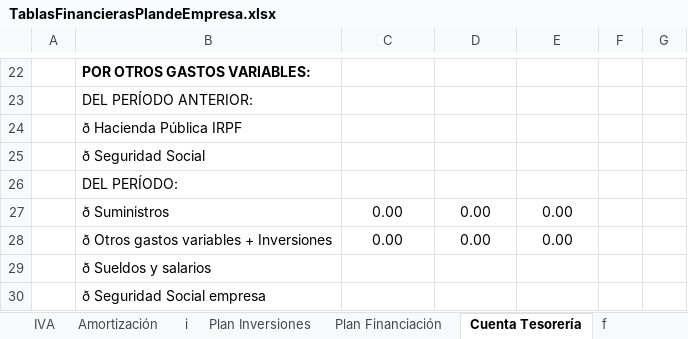
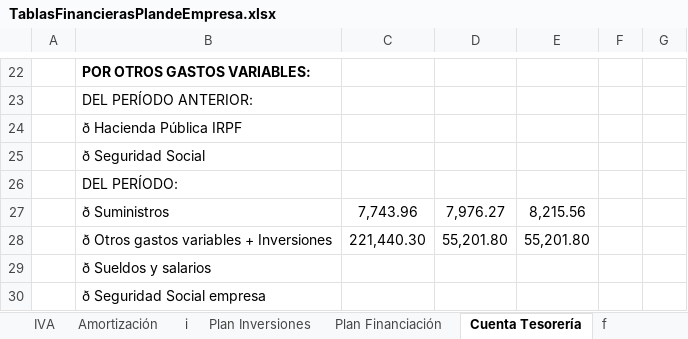
Before and after one commit to Gerard-Perujo/PlanDeEmpresa, an Excel workbook: Parte 3/TablasFinancierasPlandeEmpresa.xlsx, sheet Cuenta Tesorería, drawn as a sheet; only a part is shown, gaps mark what is left out; values as stored, in another font and other column widths than the file's, no borders; removed rows and columns are numbered as before the commit, all else as after; the diff covers the shown part only; the diff names each change by its address in the sheet, - before the commit and + after, or states it on an @@ line.

```diff
--- a/Parte 3/TablasFinancierasPlandeEmpresa.xlsx (sheet Cuenta Tesorería)
+++ b/Parte 3/TablasFinancierasPlandeEmpresa.xlsx (sheet Cuenta Tesorería)
-row 27:  | ð Suministros | 0.00 | 0.00 | 0.00
-row 28:  | ð Otros gastos variables + Inversiones | 0.00 | 0.00 | 0.00
+row 27:  | ð Suministros | 7,743.96 | 7,976.27 | 8,215.56
+row 28:  | ð Otros gastos variables + Inversiones | 221,440.30 | 55,201.80 | 55,201.80
```
Also changed, not shown: 9 added rows, 9 removed rows and 6 edited cells elsewhere in this sheet, sheet Cuenta de Pérdidas y Ganancias, sheet Plan Inversiones, sheet Plan Financiación, sheet Balance Situación, sheet i, sheet Estadísticas, 1 more sheet, charts or pictures, 1 other file.
